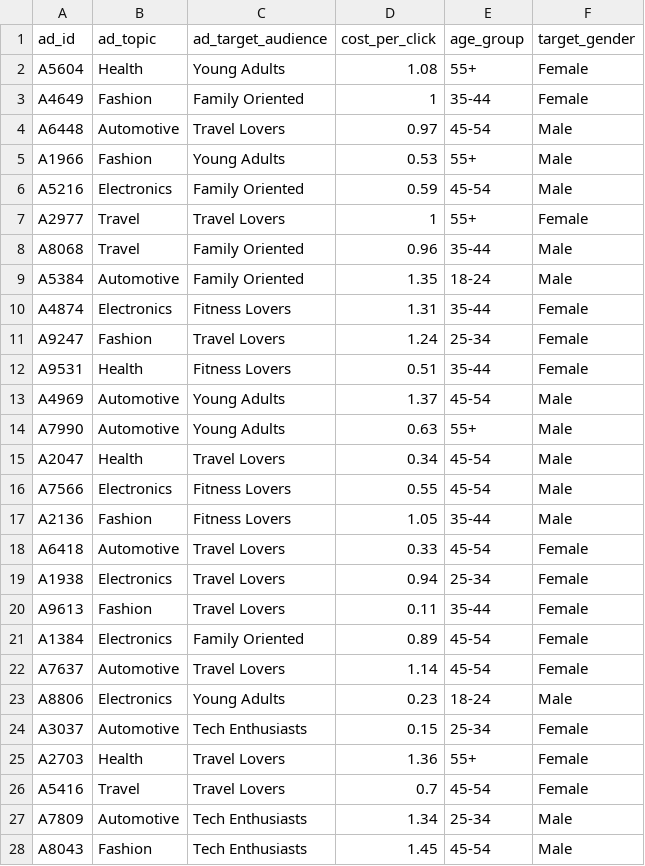
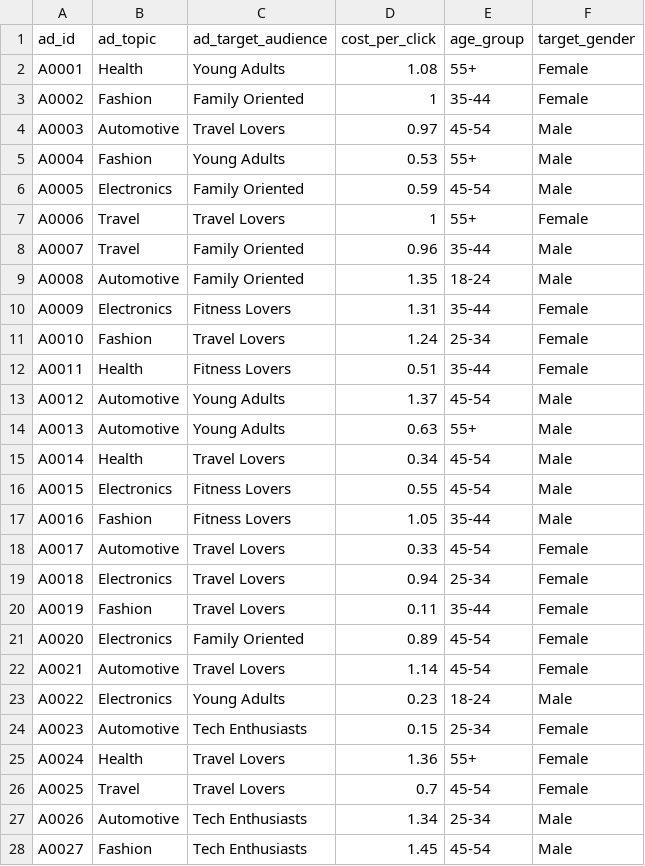
Before and after one commit to srinisvas/optimal-advertiser, a CSV file: utils/datasets/ad_info_analytics.csv, drawn as a sheet; only a part is shown; the diff covers the shown part only.

```diff
--- a/utils/datasets/ad_info_analytics.csv
+++ b/utils/datasets/ad_info_analytics.csv
@@ -1,28 +1,28 @@
 ad_id,ad_topic,ad_target_audience,cost_per_click,age_group,target_gender
-A5604,Health,Young Adults,1.08,55+,Female
-A4649,Fashion,Family Oriented,1,35-44,Female
-A6448,Automotive,Travel Lovers,0.97,45-54,Male
-A1966,Fashion,Young Adults,0.53,55+,Male
-A5216,Electronics,Family Oriented,0.59,45-54,Male
-A2977,Travel,Travel Lovers,1,55+,Female
-A8068,Travel,Family Oriented,0.96,35-44,Male
-A5384,Automotive,Family Oriented,1.35,18-24,Male
-A4874,Electronics,Fitness Lovers,1.31,35-44,Female
-A9247,Fashion,Travel Lovers,1.24,25-34,Female
-A9531,Health,Fitness Lovers,0.51,35-44,Female
-A4969,Automotive,Young Adults,1.37,45-54,Male
-A7990,Automotive,Young Adults,0.63,55+,Male
-A2047,Health,Travel Lovers,0.34,45-54,Male
-A7566,Electronics,Fitness Lovers,0.55,45-54,Male
-A2136,Fashion,Fitness Lovers,1.05,35-44,Male
-A6418,Automotive,Travel Lovers,0.33,45-54,Female
-A1938,Electronics,Travel Lovers,0.94,25-34,Female
-A9613,Fashion,Travel Lovers,0.11,35-44,Female
-A1384,Electronics,Family Oriented,0.89,45-54,Female
-A7637,Automotive,Travel Lovers,1.14,45-54,Female
-A8806,Electronics,Young Adults,0.23,18-24,Male
-A3037,Automotive,Tech Enthusiasts,0.15,25-34,Female
-A2703,Health,Travel Lovers,1.36,55+,Female
-A5416,Travel,Travel Lovers,0.7,45-54,Female
-A7809,Automotive,Tech Enthusiasts,1.34,25-34,Male
-A8043,Fashion,Tech Enthusiasts,1.45,45-54,Male
+A0001,Health,Young Adults,1.08,55+,Female
+A0002,Fashion,Family Oriented,1,35-44,Female
+A0003,Automotive,Travel Lovers,0.97,45-54,Male
+A0004,Fashion,Young Adults,0.53,55+,Male
+A0005,Electronics,Family Oriented,0.59,45-54,Male
+A0006,Travel,Travel Lovers,1,55+,Female
+A0007,Travel,Family Oriented,0.96,35-44,Male
+A0008,Automotive,Family Oriented,1.35,18-24,Male
+A0009,Electronics,Fitness Lovers,1.31,35-44,Female
+A0010,Fashion,Travel Lovers,1.24,25-34,Female
+A0011,Health,Fitness Lovers,0.51,35-44,Female
+A0012,Automotive,Young Adults,1.37,45-54,Male
+A0013,Automotive,Young Adults,0.63,55+,Male
+A0014,Health,Travel Lovers,0.34,45-54,Male
+A0015,Electronics,Fitness Lovers,0.55,45-54,Male
+A0016,Fashion,Fitness Lovers,1.05,35-44,Male
+A0017,Automotive,Travel Lovers,0.33,45-54,Female
+A0018,Electronics,Travel Lovers,0.94,25-34,Female
+A0019,Fashion,Travel Lovers,0.11,35-44,Female
+A0020,Electronics,Family Oriented,0.89,45-54,Female
+A0021,Automotive,Travel Lovers,1.14,45-54,Female
+A0022,Electronics,Young Adults,0.23,18-24,Male
+A0023,Automotive,Tech Enthusiasts,0.15,25-34,Female
+A0024,Health,Travel Lovers,1.36,55+,Female
+A0025,Travel,Travel Lovers,0.7,45-54,Female
+A0026,Automotive,Tech Enthusiasts,1.34,25-34,Male
+A0027,Fashion,Tech Enthusiasts,1.45,45-54,Male
```
Also changed, not shown: 173 edited cells elsewhere in this file, 5 other files.
